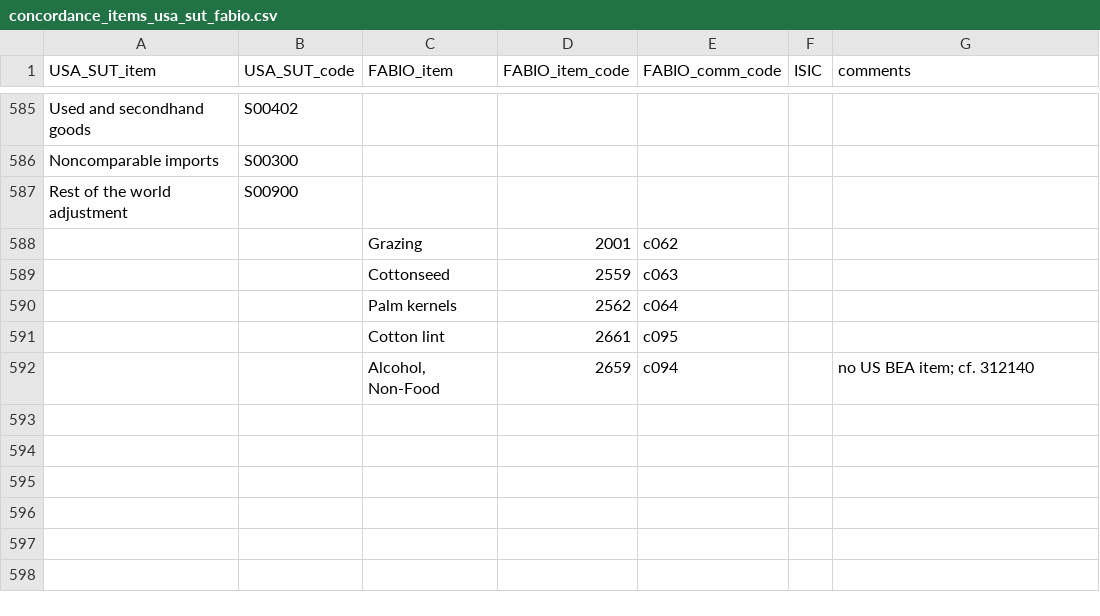
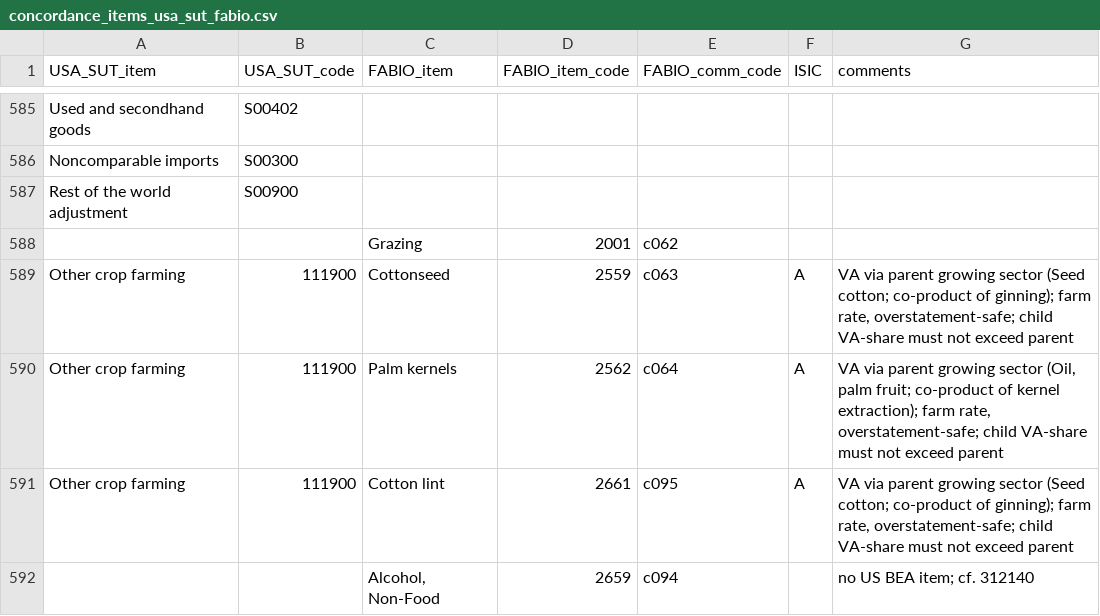
Before and after one commit to cocovttr/FABIO_v2_value_added_validation, a CSV file: input/concordances/concordance_items_usa_sut_fabio.csv, drawn as a sheet; only a part is shown, gaps mark what is left out; removed rows and columns are numbered as before the commit, all else as after; the diff names each change by its address in the sheet, - before the commit and + after, or states it on an @@ line.

```diff
--- a/input/concordances/concordance_items_usa_sut_fabio.csv
+++ b/input/concordances/concordance_items_usa_sut_fabio.csv
-row 589:  |  | Cottonseed | 2559 | c063
-row 590:  |  | Palm kernels | 2562 | c064
-row 591:  |  | Cotton lint | 2661 | c095
+row 589: Other crop farming | 111900 | Cottonseed | 2559 | c063 | A | VA via parent growing sector (Seed cotton; co-product of ginning); farm rate, overstatement-safe; child VA-share must not exceed parent
+row 590: Other crop farming | 111900 | Palm kernels | 2562 | c064 | A | VA via parent growing sector (Oil, palm fruit; co-product of kernel extraction); farm rate, overstatement-safe; child VA-share must not exceed parent
+row 591: Other crop farming | 111900 | Cotton lint | 2661 | c095 | A | VA via parent growing sector (Seed cotton; co-product of ginning); farm rate, overstatement-safe; child VA-share must not exceed parent
```
Also changed, not shown: input/concordances/concordance_items_biosam_fabio.csv, input/concordances/concordance_items_japan_iot2011_fabio.csv, 2 other files.
